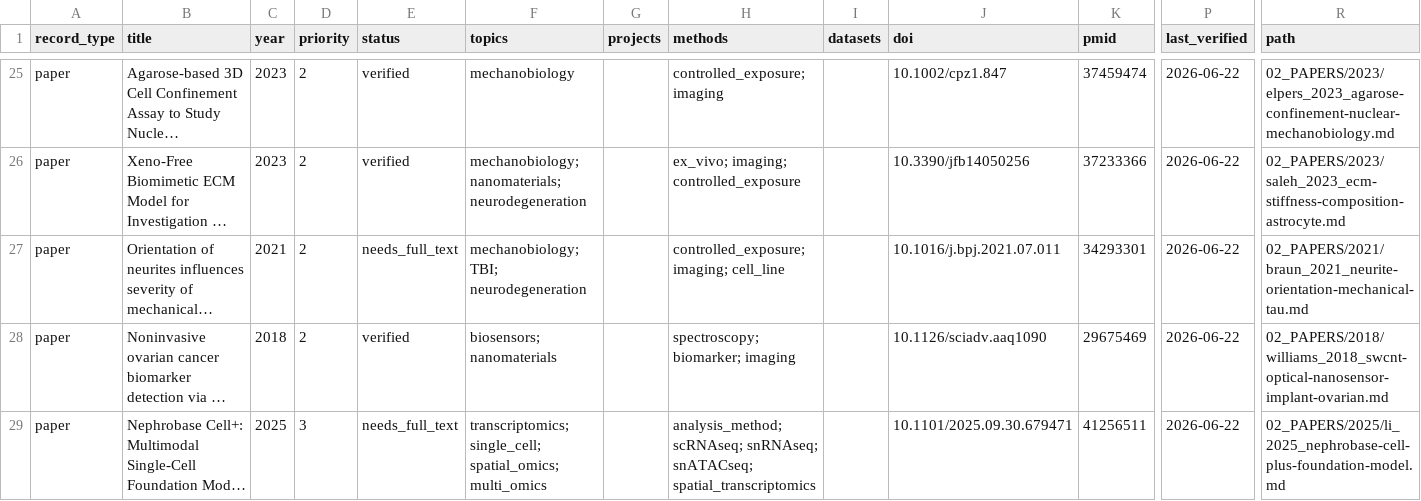
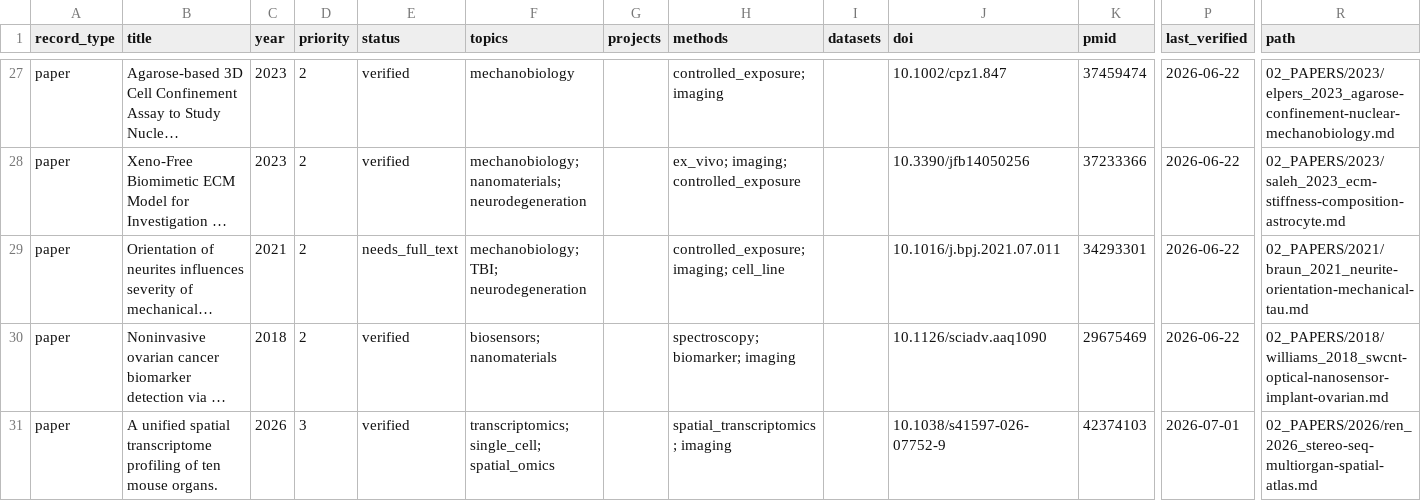
Before and after one commit to riccardo-s22/literature-library, a CSV file: 00_AGENT/index.csv, drawn as a sheet; only a part is shown, gaps mark what is left out; the shorter side is filled out with more unchanged rows; long unchanged cells end in …; rows hold the shown columns only; the diff covers the shown part only; the diff names each change by its address in the sheet, - before the commit and + after, or states it on an @@ line.

```diff
--- a/00_AGENT/index.csv
+++ b/00_AGENT/index.csv
+row 31: paper | A unified spatial transcriptome profiling of ten mouse organs. | 2026 | 3 | verified | transcriptomics; single_cell; spatial_omics |  | spatial_transcriptomics; imaging |  | 10.1038/s41597-026-07752-9 | 42374103 | 2026-07-01 | 02_PAPERS/2026/ren_2026_stereo-seq-multiorgan-spatial-atlas.md
```
Also changed, not shown: 3 added rows elsewhere in this file, 6 other files.
